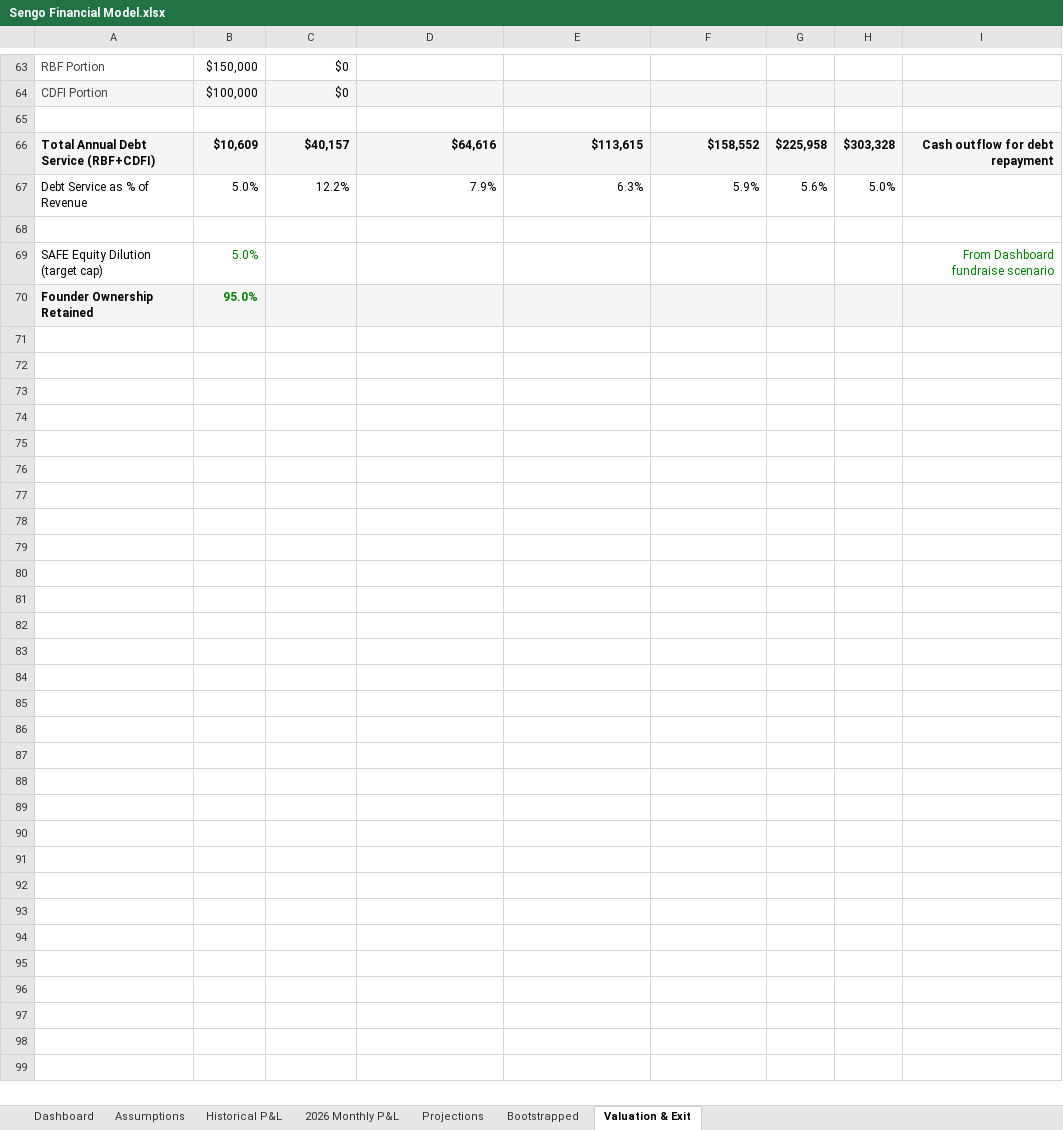
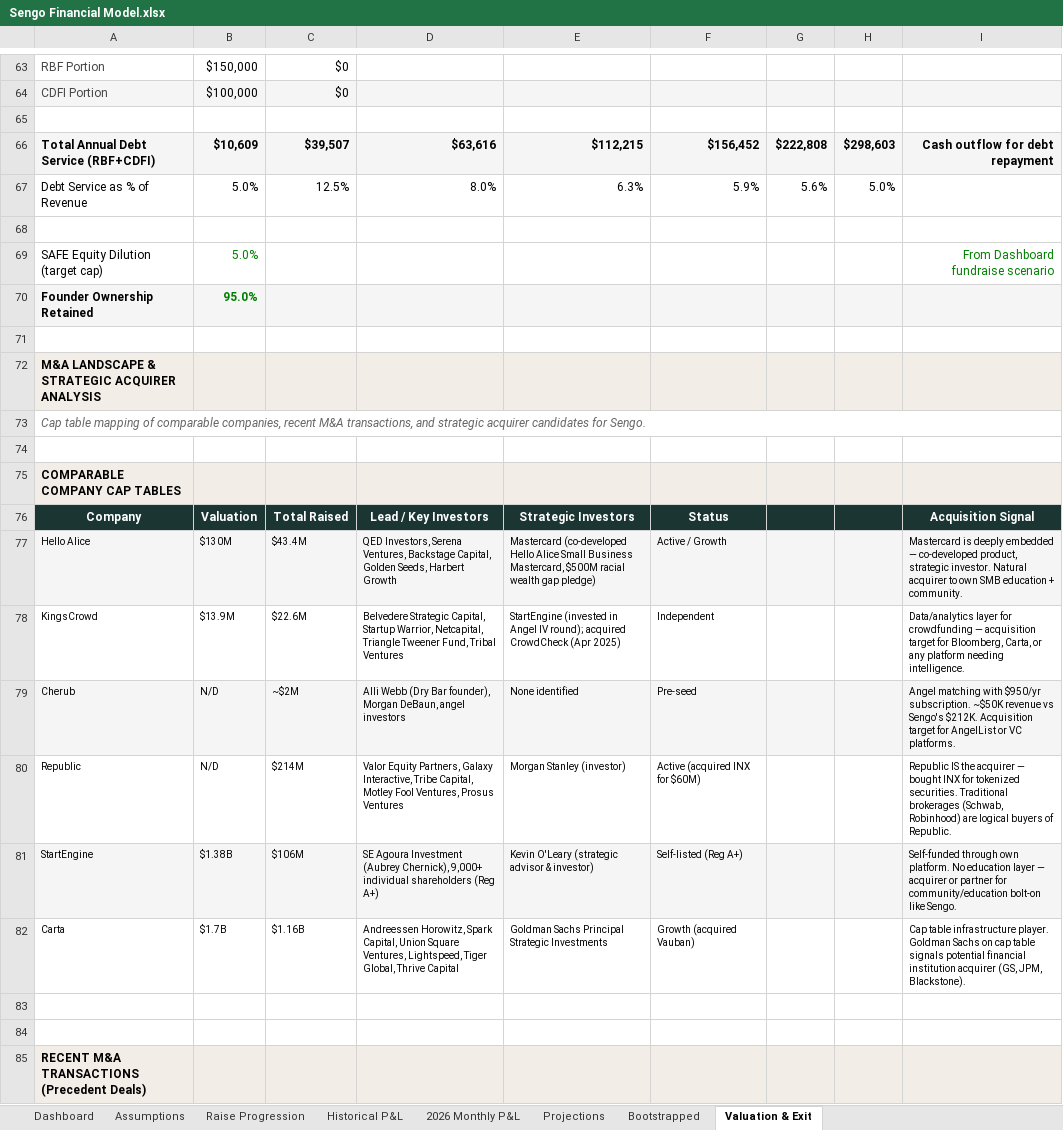
Before and after one commit to bysengo/bysengotest, an Excel workbook: Sengo Financial Model.xlsx, sheet Valuation & Exit, drawn as a sheet; only a part is shown, gaps mark what is left out; values as stored, in another font and other column widths than the file's, no borders; charts and pictures not drawn; the diff covers the shown part only; the diff names each change by its address in the sheet, - before the commit and + after, or states it on an @@ line.

```diff
--- a/Sengo Financial Model.xlsx (sheet Valuation & Exit)
+++ b/Sengo Financial Model.xlsx (sheet Valuation & Exit)
+sheet tab: Raise Progression
-C66: $40,157
+C66: $39,507
-D66: $64,616
+D66: $63,616
-E66: $113,615
+E66: $112,215
-F66: $158,552
+F66: $156,452
-G66: $225,958
+G66: $222,808
-H66: $303,328
+H66: $298,603
-C67: 12.2%
+C67: 12.5%
-D67: 7.9%
+D67: 8.0%
+row 71: (empty)
+row 72: M&A LANDSCAPE & STRATEGIC ACQUIRER ANALYSIS
+row 73: Cap table mapping of comparable companies, recent M&A transactions, and strategic acquirer candidates for Sengo.
+row 74: (empty)
+row 75: COMPARABLE COMPANY CAP TABLES
+row 76: Company | Valuation | Total Raised | Lead / Key Investors | Strategic Investors | Status |  |  | Acquisition Signal
+row 77: Hello Alice | $130M | $43.4M | QED Investors, Serena Ventures, Backstage Capital, Golden Seeds, Harbert Growth | Mastercard (co-developed Hello Alice Small Business Mastercard, $500M racial wealth gap pledge) | Active / Growth |  |  | Mastercard is deeply embedded — co-developed product, strategic investor. Natural acquirer to own SMB education + community.
+row 78: KingsCrowd | $13.9M | $22.6M | Belvedere Strategic Capital, Startup Warrior, Netcapital, Triangle Tweener Fund, Tribal Ventures | StartEngine (invested in Angel IV round); acquired CrowdCheck (Apr 2025) | Independent |  |  | Data/analytics layer for crowdfunding — acquisition target for Bloomberg, Carta, or any platform needing intelligence.
+row 79: Cherub | N/D | ~$2M | Alli Webb (Dry Bar founder), Morgan DeBaun, angel investors | None identified | Pre-seed |  |  | Angel matching with $950/yr subscription. ~$50K revenue vs Sengo's $212K. Acquisition target for AngelList or VC platforms.
+row 80: Republic | N/D | $214M | Valor Equity Partners, Galaxy Interactive, Tribe Capital, Motley Fool Ventures, Prosus Ventures | Morgan Stanley (investor) | Active (acquired INX for $60M) |  |  | Republic IS the acquirer — bought INX for tokenized securities. Traditional brokerages (Schwab, Robinhood) are logical buyers of Republic.
+row 81: StartEngine | $1.38B | $106M | SE Agoura Investment (Aubrey Chernick), 9,000+ individual shareholders (Reg A+) | Kevin O'Leary (strategic advisor & investor) | Self-listed (Reg A+) |  |  | Self-funded through own platform. No education layer — acquirer or partner for community/education bolt-on like Sengo.
+row 82: Carta | $1.7B | $1.16B | Andreessen Horowitz, Spark Capital, Union Square Ventures, Lightspeed, Tiger Global, Thrive Capital | Goldman Sachs Principal Strategic Investments | Growth (acquired Vauban) |  |  | Cap table infrastructure player. Goldman Sachs on cap table signals potential financial institution acquirer (GS, JPM, Blackstone).
+row 83: (empty)
+row 84: (empty)
+row 85: RECENT M&A TRANSACTIONS (Precedent Deals)
```
Also changed, not shown: 27 added rows, 1 removed row and 107 edited cells elsewhere in this sheet, sheet Assumptions, sheet 2026 Monthly P&L, sheet Projections, sheet Dashboard, sheet Bootstrapped, sheet Historical P&L, formulas that keep their value, hidden cells, charts or pictures.
